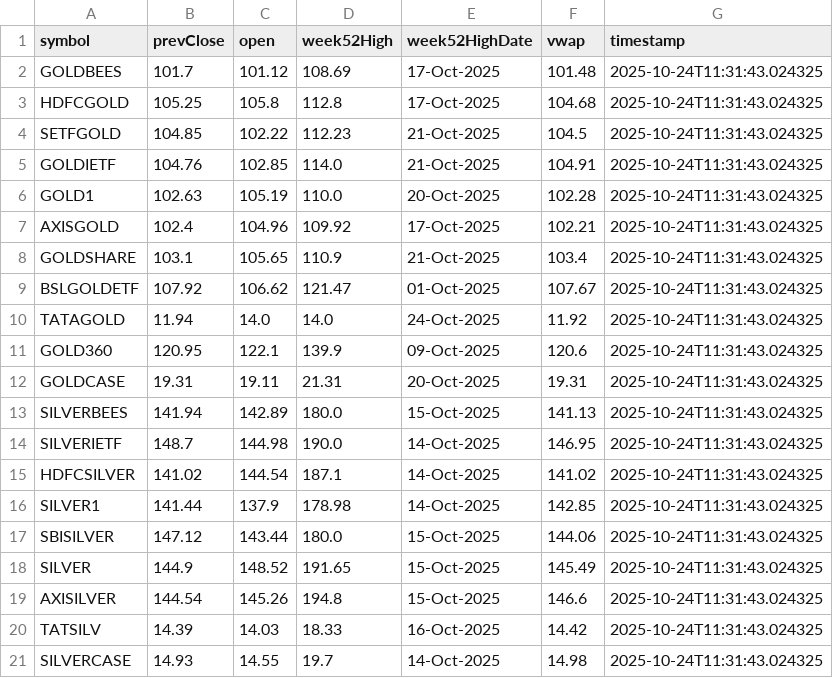
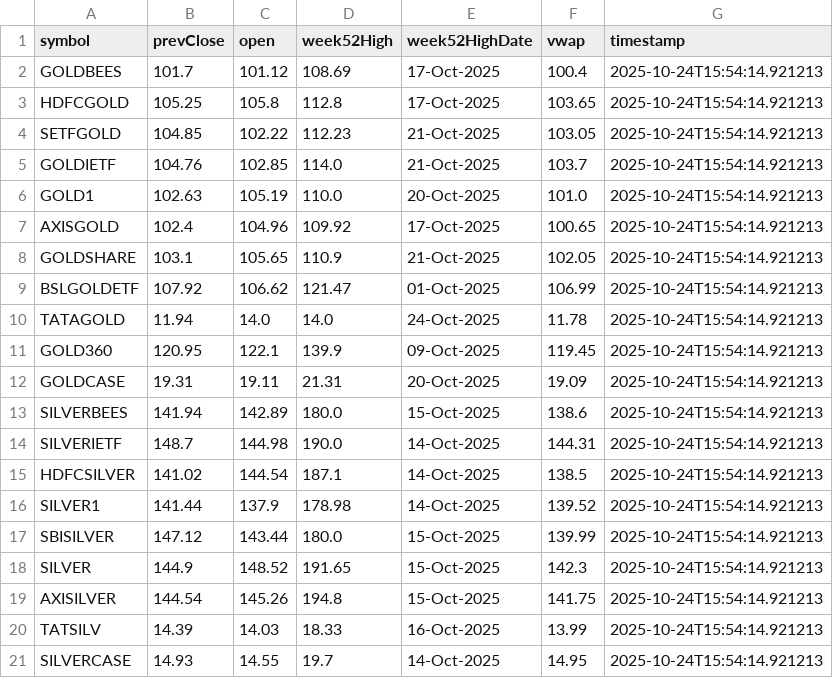
Before and after one commit to abhishekkumar9807/etf-tracker, a CSV file: data/etf_static_cache.csv, drawn as a sheet.

```diff
--- a/data/etf_static_cache.csv
+++ b/data/etf_static_cache.csv
@@ -1,21 +1,21 @@
 symbol,prevClose,open,week52High,week52HighDate,vwap,timestamp
-GOLDBEES,101.7,101.12,108.69,17-Oct-2025,101.48,2025-10-24T11:31:43.024325
-HDFCGOLD,105.25,105.8,112.8,17-Oct-2025,104.68,2025-10-24T11:31:43.024325
-SETFGOLD,104.85,102.22,112.23,21-Oct-2025,104.5,2025-10-24T11:31:43.024325
-GOLDIETF,104.76,102.85,114.0,21-Oct-2025,104.91,2025-10-24T11:31:43.024325
-GOLD1,102.63,105.19,110.0,20-Oct-2025,102.28,2025-10-24T11:31:43.024325
-AXISGOLD,102.4,104.96,109.92,17-Oct-2025,102.21,2025-10-24T11:31:43.024325
-GOLDSHARE,103.1,105.65,110.9,21-Oct-2025,103.4,2025-10-24T11:31:43.024325
-BSLGOLDETF,107.92,106.62,121.47,01-Oct-2025,107.67,2025-10-24T11:31:43.024325
-TATAGOLD,11.94,14.0,14.0,24-Oct-2025,11.92,2025-10-24T11:31:43.024325
-GOLD360,120.95,122.1,139.9,09-Oct-2025,120.6,2025-10-24T11:31:43.024325
-GOLDCASE,19.31,19.11,21.31,20-Oct-2025,19.31,2025-10-24T11:31:43.024325
-SILVERBEES,141.94,142.89,180.0,15-Oct-2025,141.13,2025-10-24T11:31:43.024325
-SILVERIETF,148.7,144.98,190.0,14-Oct-2025,146.95,2025-10-24T11:31:43.024325
-HDFCSILVER,141.02,144.54,187.1,14-Oct-2025,141.02,2025-10-24T11:31:43.024325
-SILVER1,141.44,137.9,178.98,14-Oct-2025,142.85,2025-10-24T11:31:43.024325
-SBISILVER,147.12,143.44,180.0,15-Oct-2025,144.06,2025-10-24T11:31:43.024325
-SILVER,144.9,148.52,191.65,15-Oct-2025,145.49,2025-10-24T11:31:43.024325
-AXISILVER,144.54,145.26,194.8,15-Oct-2025,146.6,2025-10-24T11:31:43.024325
-TATSILV,14.39,14.03,18.33,16-Oct-2025,14.42,2025-10-24T11:31:43.024325
-SILVERCASE,14.93,14.55,19.7,14-Oct-2025,14.98,2025-10-24T11:31:43.024325
+GOLDBEES,101.7,101.12,108.69,17-Oct-2025,100.4,2025-10-24T15:54:14.921213
+HDFCGOLD,105.25,105.8,112.8,17-Oct-2025,103.65,2025-10-24T15:54:14.921213
+SETFGOLD,104.85,102.22,112.23,21-Oct-2025,103.05,2025-10-24T15:54:14.921213
+GOLDIETF,104.76,102.85,114.0,21-Oct-2025,103.7,2025-10-24T15:54:14.921213
+GOLD1,102.63,105.19,110.0,20-Oct-2025,101.0,2025-10-24T15:54:14.921213
+AXISGOLD,102.4,104.96,109.92,17-Oct-2025,100.65,2025-10-24T15:54:14.921213
+GOLDSHARE,103.1,105.65,110.9,21-Oct-2025,102.05,2025-10-24T15:54:14.921213
+BSLGOLDETF,107.92,106.62,121.47,01-Oct-2025,106.99,2025-10-24T15:54:14.921213
+TATAGOLD,11.94,14.0,14.0,24-Oct-2025,11.78,2025-10-24T15:54:14.921213
+GOLD360,120.95,122.1,139.9,09-Oct-2025,119.45,2025-10-24T15:54:14.921213
+GOLDCASE,19.31,19.11,21.31,20-Oct-2025,19.09,2025-10-24T15:54:14.921213
+SILVERBEES,141.94,142.89,180.0,15-Oct-2025,138.6,2025-10-24T15:54:14.921213
+SILVERIETF,148.7,144.98,190.0,14-Oct-2025,144.31,2025-10-24T15:54:14.921213
+HDFCSILVER,141.02,144.54,187.1,14-Oct-2025,138.5,2025-10-24T15:54:14.921213
+SILVER1,141.44,137.9,178.98,14-Oct-2025,139.52,2025-10-24T15:54:14.921213
+SBISILVER,147.12,143.44,180.0,15-Oct-2025,139.99,2025-10-24T15:54:14.921213
+SILVER,144.9,148.52,191.65,15-Oct-2025,142.3,2025-10-24T15:54:14.921213
+AXISILVER,144.54,145.26,194.8,15-Oct-2025,141.75,2025-10-24T15:54:14.921213
+TATSILV,14.39,14.03,18.33,16-Oct-2025,13.99,2025-10-24T15:54:14.921213
+SILVERCASE,14.93,14.55,19.7,14-Oct-2025,14.95,2025-10-24T15:54:14.921213
```
Also changed, not shown: data/etf_cache.csv, 2 other files.
